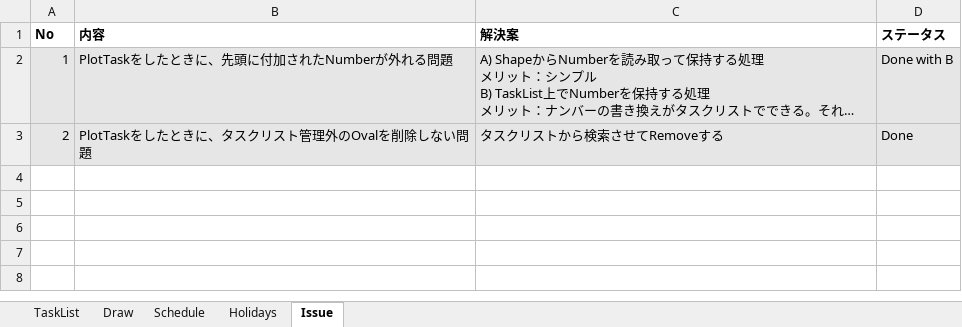
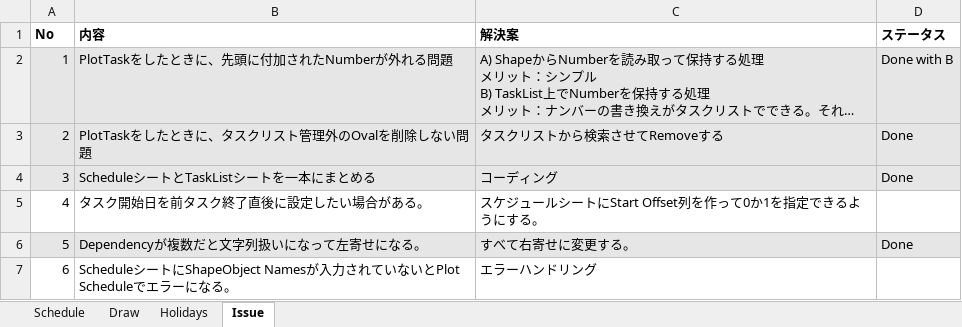
Before and after one commit to thom-jp/NetworkDiagramToolForExcel, an Excel workbook: bin/NDT.xlsm, sheet Issue, drawn as a sheet; long unchanged cells end in …; values as stored, in another font and other column widths than the file's, no borders; the diff names each change by its address in the sheet, - before the commit and + after, or states it on an @@ line.

Commit message:
TaskList sheet was marged to Schedule sheet.

```diff
--- a/bin/NDT.xlsm (sheet Issue)
+++ b/bin/NDT.xlsm (sheet Issue)
-sheet tab: TaskList
@@ sheet tab order changed: Schedule | Draw | Holidays | Issue @@
+row 4: 3 | ScheduleシートとTaskListシートを一本にまとめる | コーディング | Done
+row 5: 4 | タスク開始日を前タスク終了直後に設定したい場合がある。 | スケジュールシートにStart Offset列を作って0か1を指定できるようにする。
+row 6: 5 | Dependencyが複数だと文字列扱いになって左寄せになる。 | すべて右寄せに変更する。 | Done
+row 7: 6 | ScheduleシートにShapeObject Namesが入力されていないとPlot Scheduleでエラーになる。 | エラーハンドリング
```
Also changed, not shown: sheet Schedule, charts or pictures, 4 other files.
